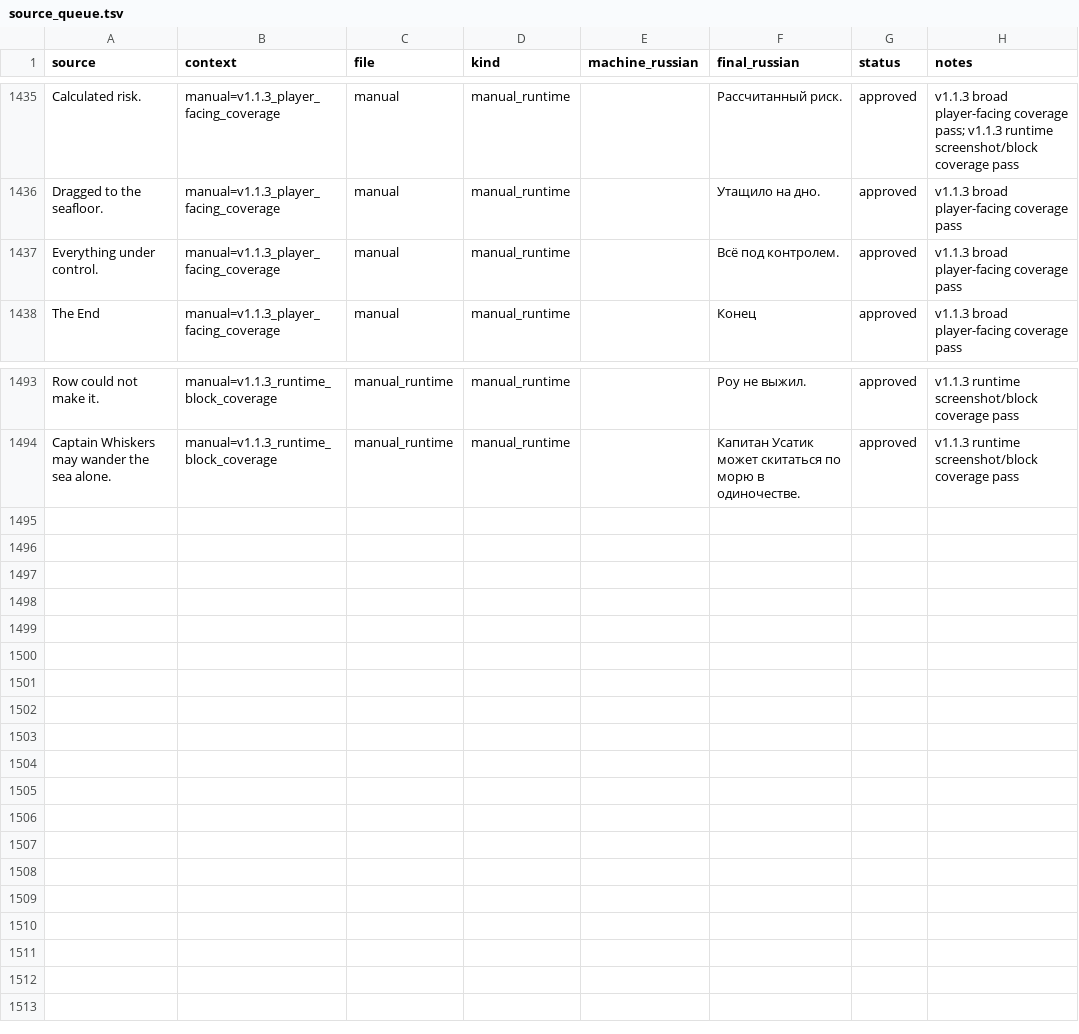
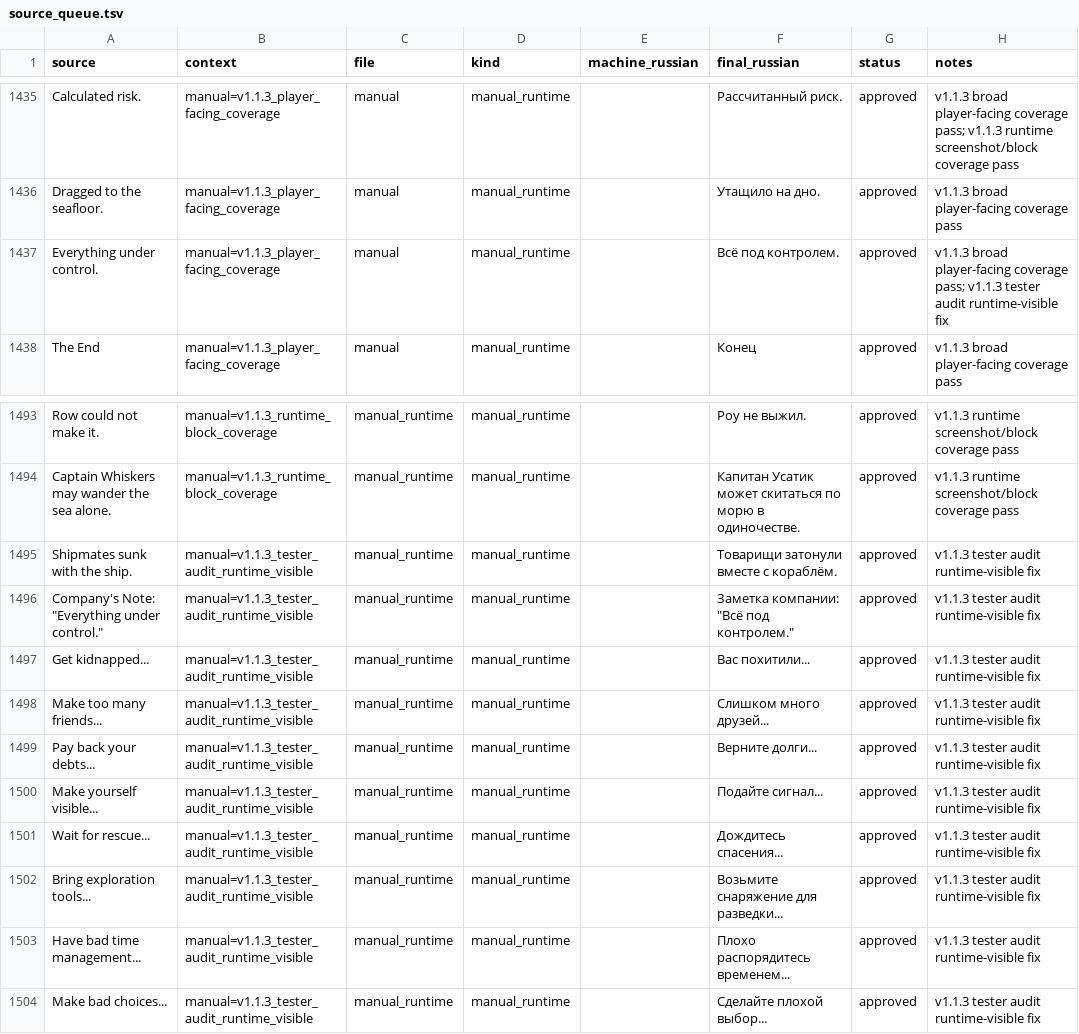
Before and after one commit to Akseleron/dont-sleep-with-the-fishes-russian, a TSV file: translations/source_queue.tsv, drawn as a sheet; only a part is shown, gaps mark what is left out.

Commit message:
add Windows v1.1.3 audit patch pipeline

```diff
--- a/translations/source_queue.tsv
+++ b/translations/source_queue.tsv
@@ -1490,3 +1490,3 @@ Calculated risk.	manual=v1.1.3_player_facing_coverage	manual	manual_runtime		Р
 Dragged to the seafloor.	manual=v1.1.3_player_facing_coverage	manual	manual_runtime		Утащило на дно.	approved	v1.1.3 broad player-facing coverage pass
-Everything under control.	manual=v1.1.3_player_facing_coverage	manual	manual_runtime		Всё под контролем.	approved	v1.1.3 broad player-facing coverage pass
+Everything under control.	manual=v1.1.3_player_facing_coverage	manual	manual_runtime		Всё под контролем.	approved	v1.1.3 broad player-facing coverage pass; v1.1.3 tester audit runtime-visible fix
 The End	manual=v1.1.3_player_facing_coverage	manual	manual_runtime		Конец	approved	v1.1.3 broad player-facing coverage pass
@@ -1548 +1548,11 @@ Row could not make it.	manual=v1.1.3_runtime_block_coverage	manual_runtime	manua
 Captain Whiskers may wander the sea alone.	manual=v1.1.3_runtime_block_coverage	manual_runtime	manual_runtime		Капитан Усатик может скитаться по морю в одиночестве.	approved	v1.1.3 runtime screenshot/block coverage pass
+Shipmates sunk with the ship.	manual=v1.1.3_tester_audit_runtime_visible	manual_runtime	manual_runtime		Товарищи затонули вместе с кораблём.	approved	v1.1.3 tester audit runtime-visible fix
+Company's Note: "Everything under control."	manual=v1.1.3_tester_audit_runtime_visible	manual_runtime	manual_runtime		Заметка компании: "Всё под контролем."	approved	v1.1.3 tester audit runtime-visible fix
+Get kidnapped...	manual=v1.1.3_tester_audit_runtime_visible	manual_runtime	manual_runtime		Вас похитили...	approved	v1.1.3 tester audit runtime-visible fix
+Make too many friends...	manual=v1.1.3_tester_audit_runtime_visible	manual_runtime	manual_runtime		Слишком много друзей...	approved	v1.1.3 tester audit runtime-visible fix
+Pay back your debts...	manual=v1.1.3_tester_audit_runtime_visible	manual_runtime	manual_runtime		Верните долги...	approved	v1.1.3 tester audit runtime-visible fix
+Make yourself visible...	manual=v1.1.3_tester_audit_runtime_visible	manual_runtime	manual_runtime		Подайте сигнал...	approved	v1.1.3 tester audit runtime-visible fix
+Wait for rescue...	manual=v1.1.3_tester_audit_runtime_visible	manual_runtime	manual_runtime		Дождитесь спасения...	approved	v1.1.3 tester audit runtime-visible fix
+Bring exploration tools...	manual=v1.1.3_tester_audit_runtime_visible	manual_runtime	manual_runtime		Возьмите снаряжение для разведки...	approved	v1.1.3 tester audit runtime-visible fix
+Have bad time management...	manual=v1.1.3_tester_audit_runtime_visible	manual_runtime	manual_runtime		Плохо распорядитесь временем...	approved	v1.1.3 tester audit runtime-visible fix
+Make bad choices...	manual=v1.1.3_tester_audit_runtime_visible	manual_runtime	manual_runtime		Сделайте плохой выбор...	approved	v1.1.3 tester audit runtime-visible fix
```
Also changed, not shown: 18 other files.
